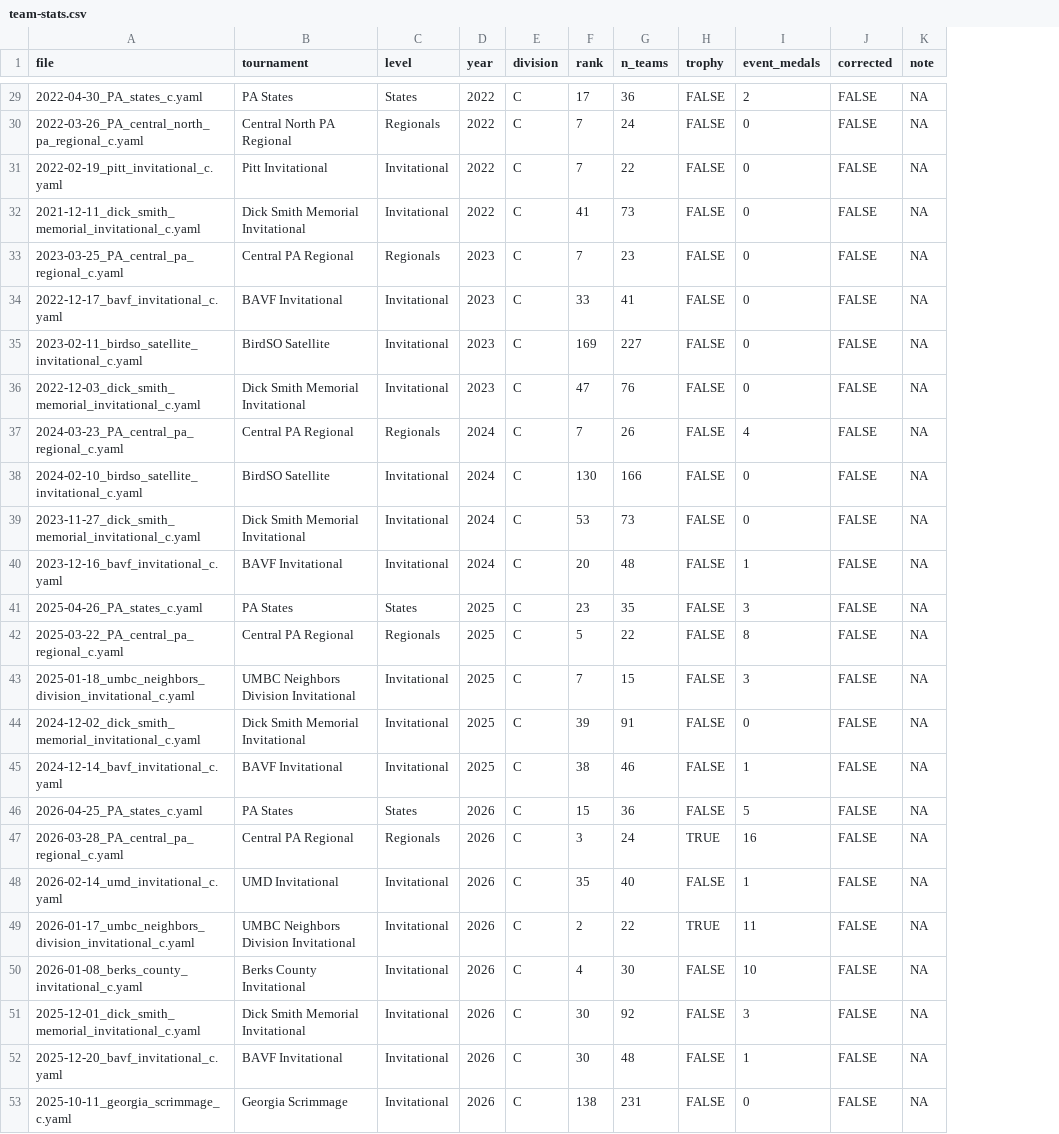
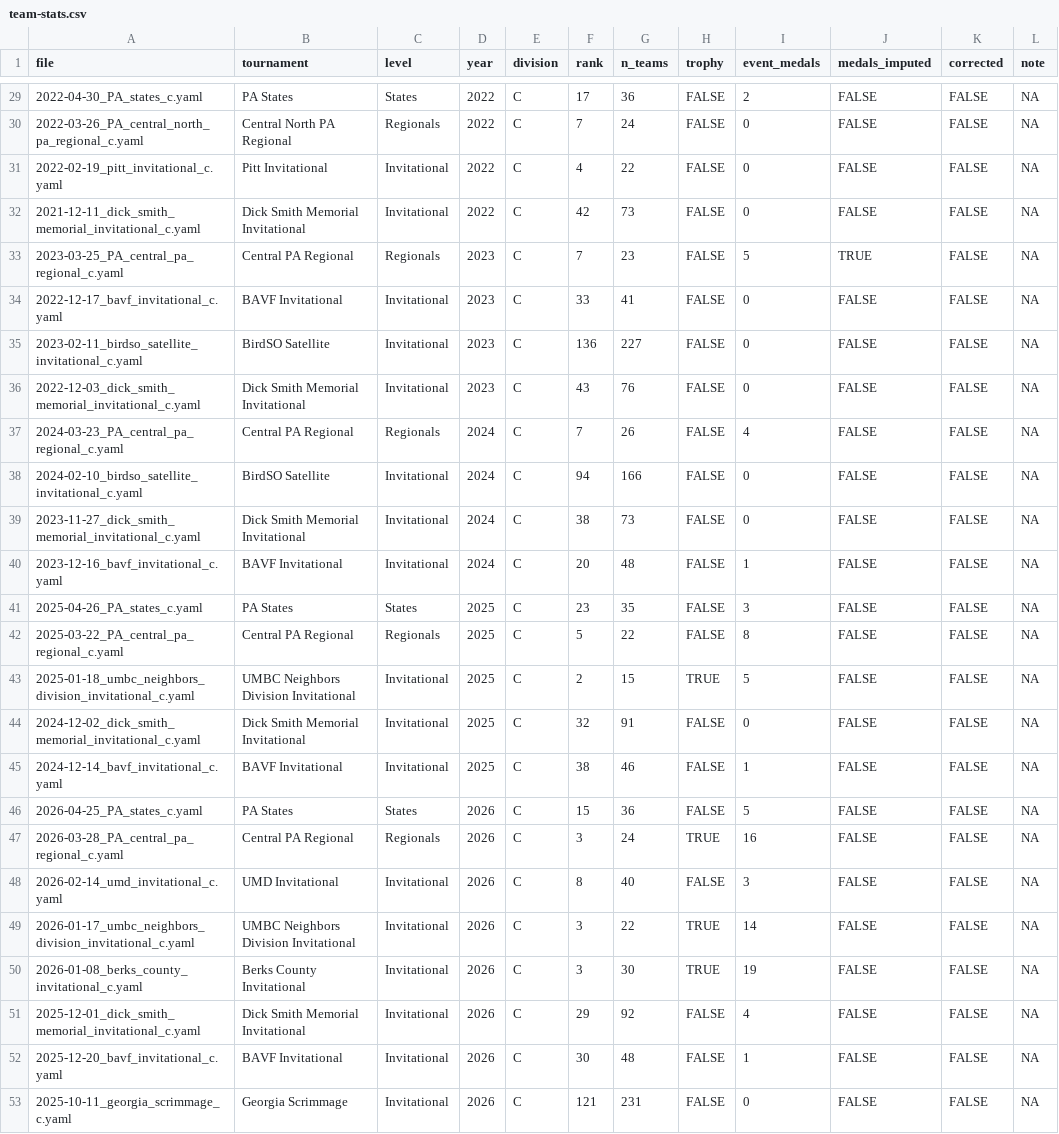
Before and after one commit to cyhsscioly/cyhsscioly, a CSV file: data/team-stats.csv, drawn as a sheet; only a part is shown, gaps mark what is left out; the diff covers the shown part only; the diff names each change by its address in the sheet, - before the commit and + after, or states it on an @@ line.

```diff
--- a/data/team-stats.csv
+++ b/data/team-stats.csv
+column J (medals_imputed), rows 29-53: FALSE | FALSE | FALSE | FALSE | TRUE | FALSE | FALSE | FALSE | FALSE | FALSE | FALSE | FALSE | FALSE | FALSE | FALSE | FALSE | FALSE | FALSE | FALSE | FALSE | FALSE | FALSE | FALSE | FALSE | FALSE
-F31 (rank): 7
+F31 (rank): 4
-F32 (rank): 41
+F32 (rank): 42
-I33 (event_medals): 0
+I33 (event_medals): 5
-F35 (rank): 169
+F35 (rank): 136
-F36 (rank): 47
+F36 (rank): 43
-F38 (rank): 130
+F38 (rank): 94
-F39 (rank): 53
+F39 (rank): 38
-F43 (rank): 7
+F43 (rank): 2
-H43 (trophy): FALSE
+H43 (trophy): TRUE
-I43 (event_medals): 3
+I43 (event_medals): 5
-F44 (rank): 39
+F44 (rank): 32
-F48 (rank): 35
+F48 (rank): 8
-I48 (event_medals): 1
+I48 (event_medals): 3
-F49 (rank): 2
+F49 (rank): 3
-I49 (event_medals): 11
+I49 (event_medals): 14
-F50 (rank): 4
+F50 (rank): 3
-H50 (trophy): FALSE
+H50 (trophy): TRUE
-I50 (event_medals): 10
+I50 (event_medals): 19
-F51 (rank): 30
+F51 (rank): 29
-I51 (event_medals): 3
+I51 (event_medals): 4
-F53 (rank): 138
+F53 (rank): 121
```
Also changed, not shown: 20 edited cells elsewhere in this file, 18 other files.
